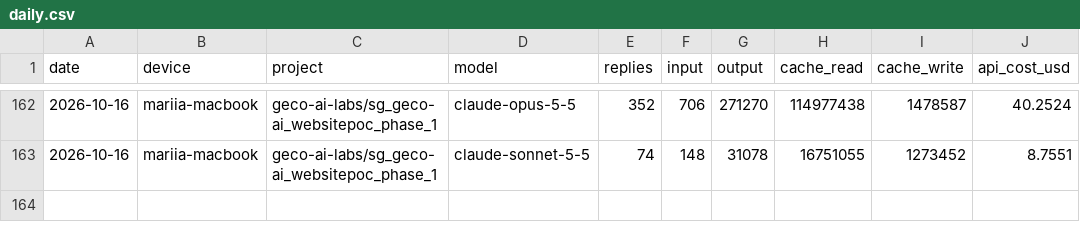
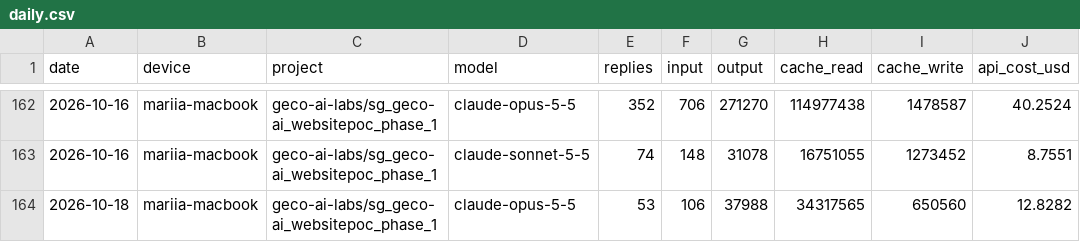
Before and after one commit to mariiaivanovacs/claude-usage, a CSV file: reports/daily.csv, drawn as a sheet; only a part is shown, gaps mark what is left out.

Commit message:
report: 2026-10-18 12:20 (built on mariia-macbook)

```diff
--- a/reports/daily.csv
+++ b/reports/daily.csv
@@ -163 +163,2 @@ date,device,project,model,replies,input,output,cache_read,cache_write,api_cost_u
 2026-10-16,mariia-macbook,geco-ai-labs/sg_geco-ai_websitepoc_phase_1,claude-sonnet-5-5,74,148,31078,16751055,1273452,8.7551
+2026-10-18,mariia-macbook,geco-ai-labs/sg_geco-ai_websitepoc_phase_1,claude-opus-5-5,53,106,37988,34317565,650560,12.8282
```
Also changed, not shown: 8 other files.
